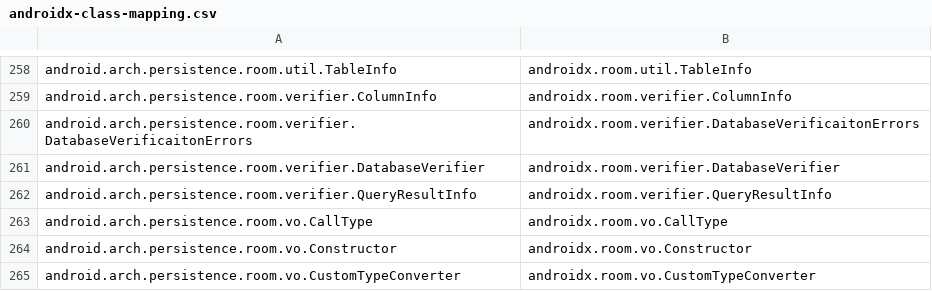
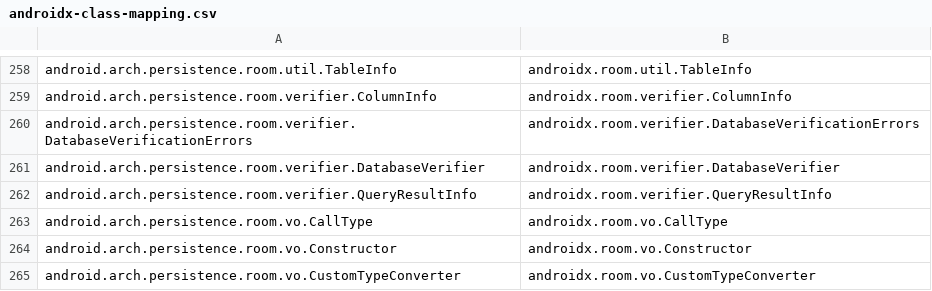
Before and after one commit to xamarin/AndroidX, a CSV file: mappings/androidx-class-mapping.csv, drawn as a sheet; only a part is shown, gaps mark what is left out.

```diff
--- a/mappings/androidx-class-mapping.csv
+++ b/mappings/androidx-class-mapping.csv
@@ -259,3 +259,3 @@ android.arch.persistence.room.util.TableInfo,androidx.room.util.TableInfo
 android.arch.persistence.room.verifier.ColumnInfo,androidx.room.verifier.ColumnInfo
-android.arch.persistence.room.verifier.DatabaseVerificaitonErrors,androidx.room.verifier.DatabaseVerificaitonErrors
+android.arch.persistence.room.verifier.DatabaseVerificationErrors,androidx.room.verifier.DatabaseVerificationErrors
 android.arch.persistence.room.verifier.DatabaseVerifier,androidx.room.verifier.DatabaseVerifier
```
Also changed, not shown: 10 other files.
